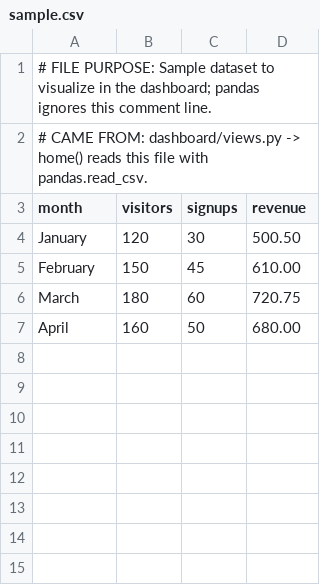
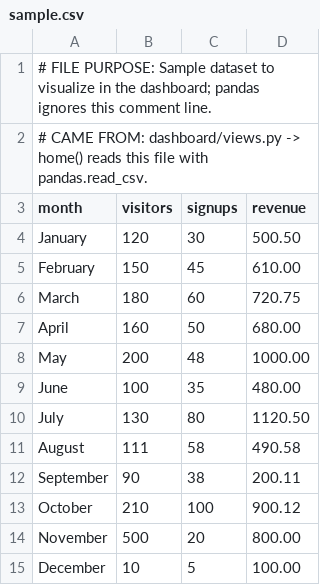
Before and after one commit to pcwhite42/Django_Example_Series, a CSV file: data/sample.csv, drawn as a sheet; the diff names each change by its address in the sheet, - before the commit and + after, or states it on an @@ line.

```diff
--- a/data/sample.csv
+++ b/data/sample.csv
+row 8: May | 200 | 48 | 1000.00
+row 9: June | 100 | 35 | 480.00
+row 10: July | 130 | 80 | 1120.50
+row 11: August | 111 | 58 | 490.58
+row 12: September | 90 | 38 | 200.11
+row 13: October | 210 | 100 | 900.12
+row 14: November | 500 | 20 | 800.00
+row 15: December | 10 | 5 | 100.00
```
Also changed, not shown: 9 other files.
